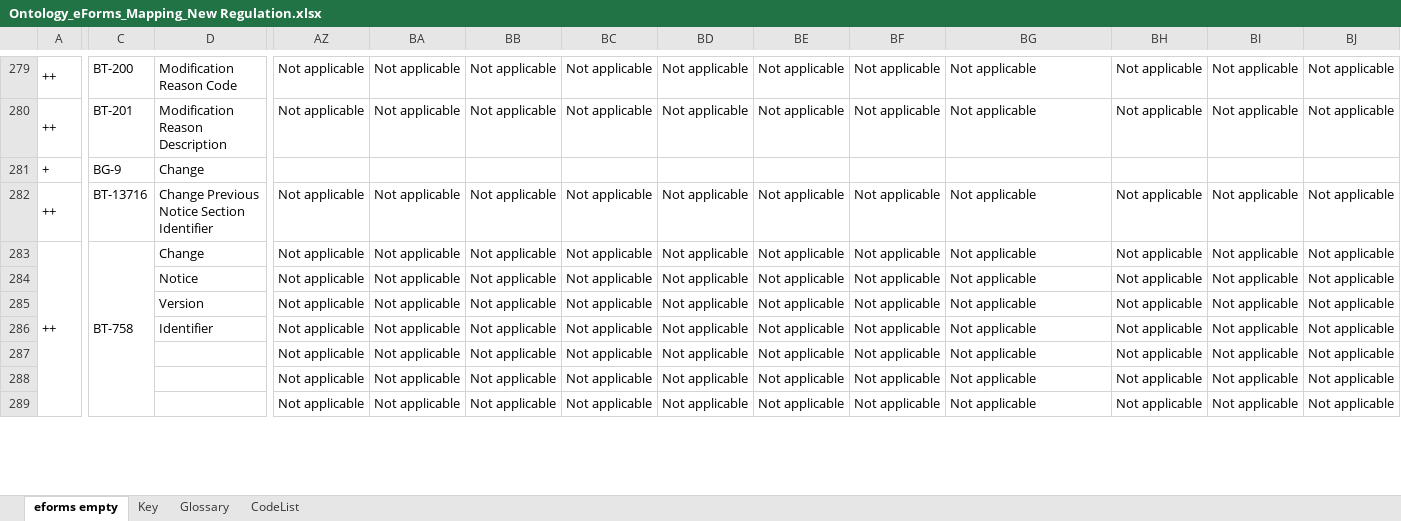
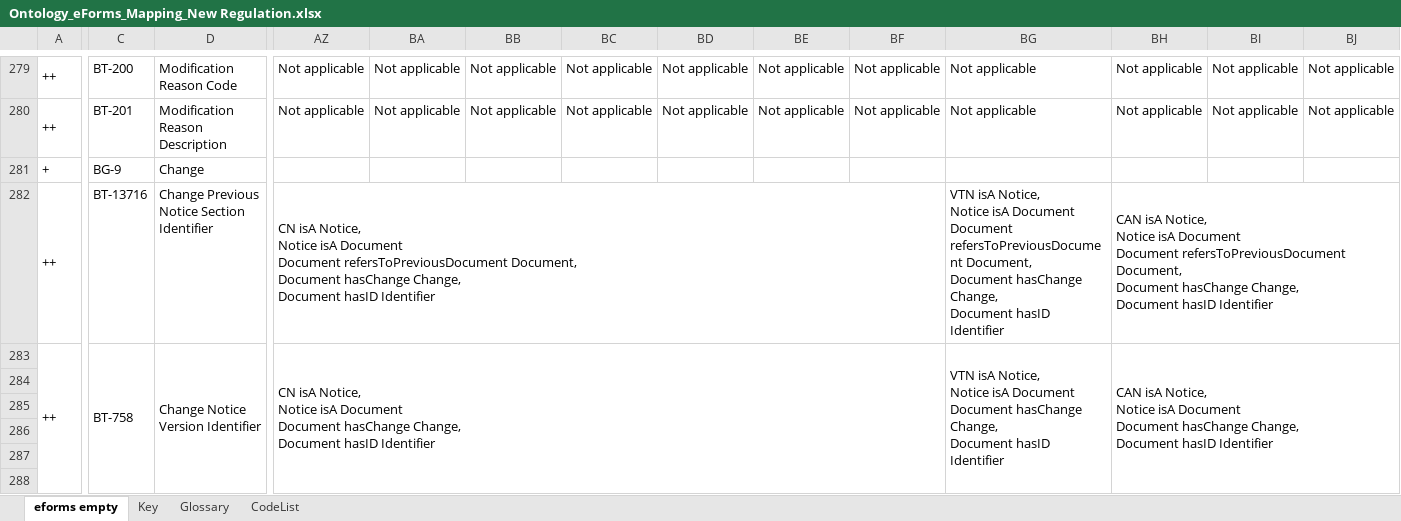
Before and after one commit to OP-TED/ePO, an Excel workbook: v2.0.1/03-Analysis and design/Mappings/Ontology_eForms_Mapping_New Regulation.xlsx, sheet eforms empty, drawn as a sheet; only a part is shown, gaps mark what is left out; values as stored, in another font and other column widths than the file's, no cell formats; removed rows and columns are numbered as before the commit, all else as after; rows hold the shown columns only; ↵ is a line break in a cell; the diff covers the shown part only; the diff names each change by its address in the sheet, - before the commit and + after, or states it on an @@ line.

```diff
--- a/v2.0.1/03-Analysis and design/Mappings/Ontology_eForms_Mapping_New Regulation.xlsx (sheet eforms empty)
+++ b/v2.0.1/03-Analysis and design/Mappings/Ontology_eForms_Mapping_New Regulation.xlsx (sheet eforms empty)
-AZ282: Not applicable
+AZ282: CN isA Notice, ↵ Notice isA Document ↵ Document refersToPreviousDocument Document, ↵ Document hasChange Change, ↵ Document hasID Identifier
+AZ282:BF282 merged
-BA282:BA283: Not applicable
+BA282:BA283: (empty)
-BB282:BB283: Not applicable
+BB282:BB283: (empty)
-BC282:BC283: Not applicable
+BC282:BC283: (empty)
-BD282:BD283: Not applicable
+BD282:BD283: (empty)
-BE282:BE283: Not applicable
+BE282:BE283: (empty)
-BF282:BF283: Not applicable
+BF282:BF283: (empty)
-BG282: Not applicable
+BG282: VTN isA Notice, ↵ Notice isA Document ↵ Document refersToPreviousDocument Document, ↵ Document hasChange Change, ↵ Document hasID Identifier
-BH282: Not applicable
+BH282: CAN isA Notice, ↵ Notice isA Document ↵ Document refersToPreviousDocument Document, ↵ Document hasChange Change, ↵ Document hasID Identifier
+BH282:BJ282 merged
-BI282:BI283: Not applicable
+BI282:BI283: (empty)
-BJ282:BJ283: Not applicable
+BJ282:BJ283: (empty)
-D283: Change
+D283: Change Notice Version Identifier
+D283:D289 merged
-AZ283: Not applicable
+AZ283: CN isA Notice, ↵ Notice isA Document ↵ Document hasChange Change, ↵ Document hasID Identifier
+AZ283:BF289 merged
-BG283: Not applicable
+BG283: VTN isA Notice, ↵ Notice isA Document ↵ Document hasChange Change, ↵ Document hasID Identifier
+BG283:BG289 merged
-BH283: Not applicable
+BH283: CAN isA Notice, ↵ Notice isA Document ↵ Document hasChange Change, ↵ Document hasID Identifier
+BH283:BJ289 merged
-row 284:  |  | Notice | Not applicable | Not applicable | Not applicable | Not applicable | Not applicable | Not applicable | Not applicable | Not applicable | Not applicable | Not applicable | Not applicable
-row 285:  |  | Version | Not applicable | Not applicable | Not applicable | Not applicable | Not applicable | Not applicable | Not applicable | Not applicable | Not applicable | Not applicable | Not applicable
-row 286:  |  | Identifier | Not applicable | Not applicable | Not applicable | Not applicable | Not applicable | Not applicable | Not applicable | Not applicable | Not applicable | Not applicable | Not applicable
-row 287:  |  |  | Not applicable | Not applicable | Not applicable | Not applicable | Not applicable | Not applicable | Not applicable | Not applicable | Not applicable | Not applicable | Not applicable
-row 288:  |  |  | Not applicable | Not applicable | Not applicable | Not applicable | Not applicable | Not applicable | Not applicable | Not applicable | Not applicable | Not applicable | Not applicable
-row 289:  |  |  | Not applicable | Not applicable | Not applicable | Not applicable | Not applicable | Not applicable | Not applicable | Not applicable | Not applicable | Not applicable | Not applicable
+row 284: (empty)
+row 285: (empty)
+row 286: (empty)
+row 287: (empty)
+row 288: (empty)
```
Also changed, not shown: 15 added rows, 14 removed rows, 139 edited cells and merged cells elsewhere in this sheet, cell formats, v2.0.1/02-Glossary/ePO-Glossary.xlsx, 4 other files.
